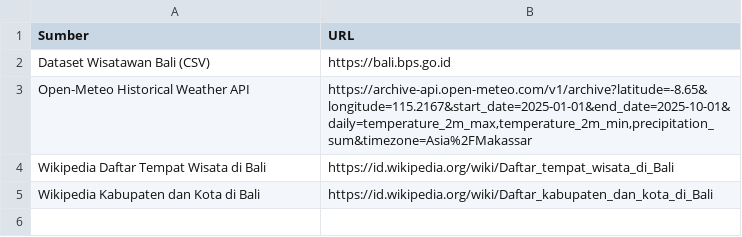
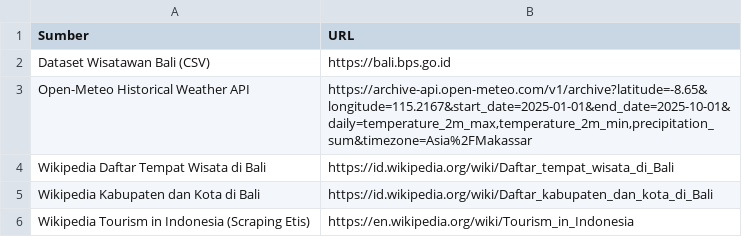
Before and after one commit to JulioNdada-spec/Uts_Data_Acquisition_Management, a CSV file: catatan_provenance.csv, drawn as a sheet; the diff names each change by its address in the sheet, - before the commit and + after, or states it on an @@ line.

Commit message:
Update catatan_provenance.csv

```diff
--- a/catatan_provenance.csv
+++ b/catatan_provenance.csv
+row 6: Wikipedia Tourism in Indonesia (Scraping Etis) | https://en.wikipedia.org/wiki/Tourism_in_Indonesia
```
